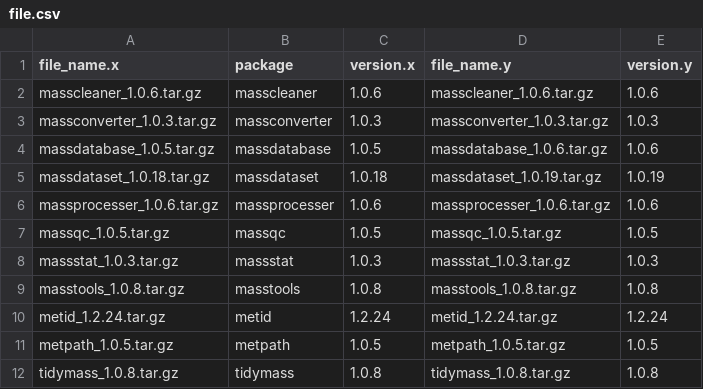
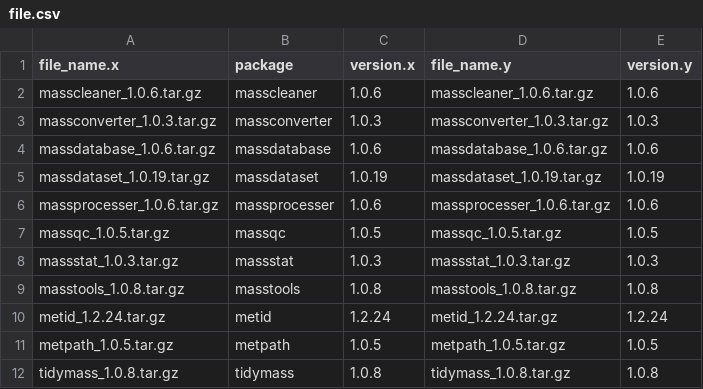
Before and after one commit to jaspershen/tidymass.org, a CSV file: static/tidymass-packages/file.csv, drawn as a sheet.

```diff
--- a/static/tidymass-packages/file.csv
+++ b/static/tidymass-packages/file.csv
@@ -3,4 +3,4 @@ masscleaner_1.0.6.tar.gz,masscleaner,1.0.6,masscleaner_1.0.6.tar.gz,1.0.6
 massconverter_1.0.3.tar.gz,massconverter,1.0.3,massconverter_1.0.3.tar.gz,1.0.3
-massdatabase_1.0.5.tar.gz,massdatabase,1.0.5,massdatabase_1.0.6.tar.gz,1.0.6
-massdataset_1.0.18.tar.gz,massdataset,1.0.18,massdataset_1.0.19.tar.gz,1.0.19
+massdatabase_1.0.6.tar.gz,massdatabase,1.0.6,massdatabase_1.0.6.tar.gz,1.0.6
+massdataset_1.0.19.tar.gz,massdataset,1.0.19,massdataset_1.0.19.tar.gz,1.0.19
 massprocesser_1.0.6.tar.gz,massprocesser,1.0.6,massprocesser_1.0.6.tar.gz,1.0.6
```
Also changed, not shown: 1 other file.
